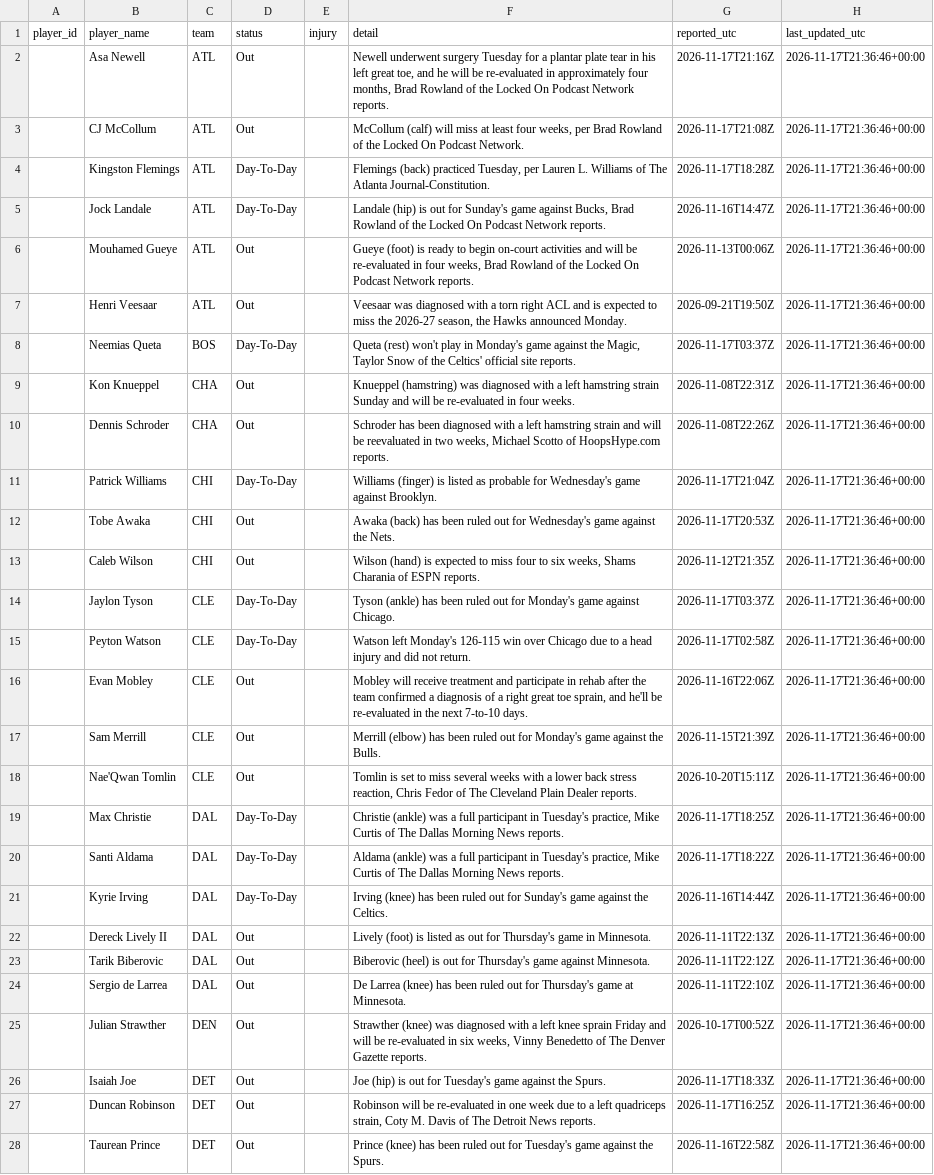
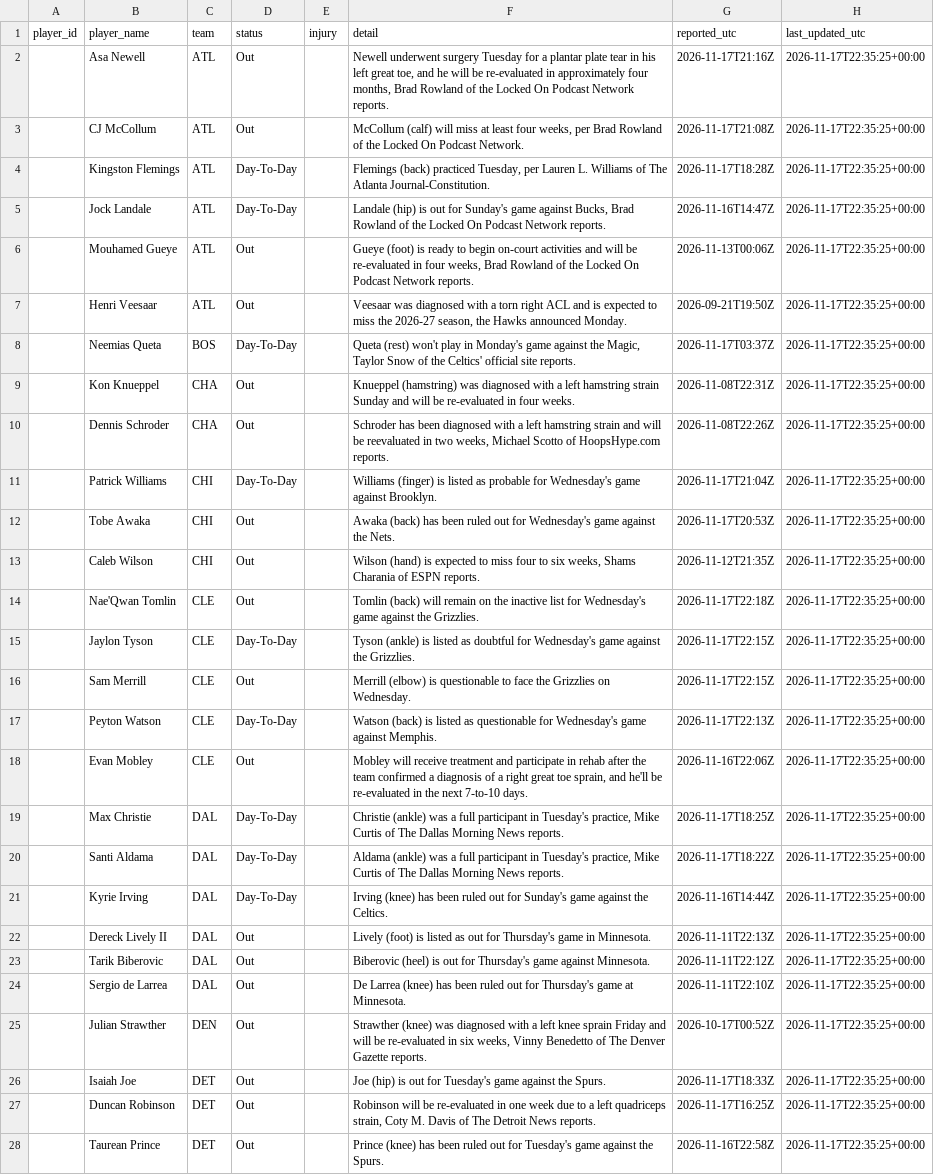
Before and after one commit to joshywoshyj-png/nba-stats-tracker, a CSV file: nba_injuries.csv, drawn as a sheet; only a part is shown; removed rows and columns are numbered as before the commit, all else as after; the diff covers the shown part only; the diff names each change by its address in the sheet, - before the commit and + after, or states it on an @@ line.

```diff
--- a/nba_injuries.csv
+++ b/nba_injuries.csv
-H2:H13 (last_updated_utc): 2026-11-17T21:36:46+00:00
+H2:H13 (last_updated_utc): 2026-11-17T22:35:25+00:00
+row 14:  | Nae'Qwan Tomlin | CLE | Out |  | Tomlin (back) will remain on the inactive list for Wednesday's game against the Grizzlies. | 2026-11-17T22:18Z | 2026-11-17T22:35:25+00:00
-F15 (detail): Tyson (ankle) has been ruled out for Monday's game against Chicago.
+F15 (detail): Tyson (ankle) is listed as doubtful for Wednesday's game against the Grizzlies.
-G15 (reported_utc): 2026-11-17T03:37Z
+G15 (reported_utc): 2026-11-17T22:15Z
-H15 (last_updated_utc): 2026-11-17T21:36:46+00:00
+H15 (last_updated_utc): 2026-11-17T22:35:25+00:00
+row 16:  | Sam Merrill | CLE | Out |  | Merrill (elbow) is questionable to face the Grizzlies on Wednesday. | 2026-11-17T22:15Z | 2026-11-17T22:35:25+00:00
-F17 (detail): Watson left Monday's 126-115 win over Chicago due to a head injury and did not return.
+F17 (detail): Watson (back) is listed as questionable for Wednesday's game against Memphis.
-G17 (reported_utc): 2026-11-17T02:58Z
+G17 (reported_utc): 2026-11-17T22:13Z
-H17:H18 (last_updated_utc): 2026-11-17T21:36:46+00:00
+H17:H18 (last_updated_utc): 2026-11-17T22:35:25+00:00
-row 17:  | Sam Merrill | CLE | Out |  | Merrill (elbow) has been ruled out for Monday's game against the Bulls. | 2026-11-15T21:39Z | 2026-11-17T21:36:46+00:00
-row 18:  | Nae'Qwan Tomlin | CLE | Out |  | Tomlin is set to miss several weeks with a lower back stress reaction, Chris Fedor of The Cleveland Plain Dealer reports. | 2026-10-20T15:11Z | 2026-11-17T21:36:46+00:00
-H19:H28 (last_updated_utc): 2026-11-17T21:36:46+00:00
+H19:H28 (last_updated_utc): 2026-11-17T22:35:25+00:00
```
Also changed, not shown: 5 added rows, 5 removed rows and 86 edited cells elsewhere in this file.
